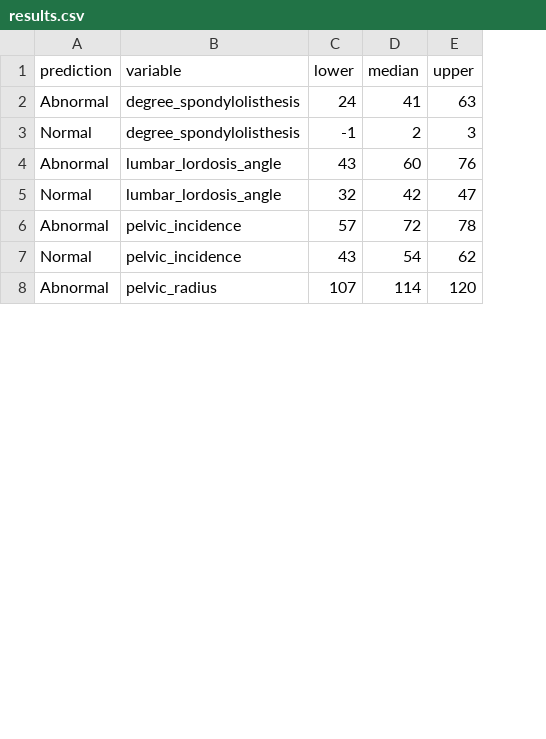
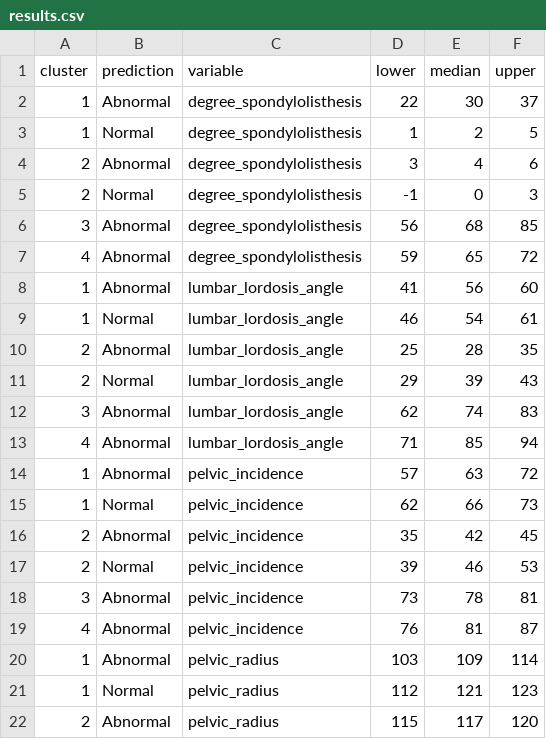
Before and after one commit to joshorenstein/bio-features-ortho-patients, a CSV file: results/results.csv, drawn as a sheet; only a part is shown; addresses are those after the commit; the diff covers the shown part only; the diff names each change by its address in the sheet, - before the commit and + after, or states it on an @@ line.

Commit message:
added results

```diff
--- a/results/results.csv
+++ b/results/results.csv
+column A (cluster), row 2: 1; row 5: 2; rows 8-9: 1 | 1; rows 14-15: 1 | 1; row 22: 2
-D2 (lower): 24
+D2 (lower): 22
-E2 (median): 41
+E2 (median): 30
-F2 (upper): 63
+F2 (upper): 37
+row 3: 1 | Normal | degree_spondylolisthesis | 1 | 2 | 5
+row 4: 2 | Abnormal | degree_spondylolisthesis | 3 | 4 | 6
-E5 (median): 2
+E5 (median): 0
+row 6: 3 | Abnormal | degree_spondylolisthesis | 56 | 68 | 85
+row 7: 4 | Abnormal | degree_spondylolisthesis | 59 | 65 | 72
-D8 (lower): 43
+D8 (lower): 41
-E8 (median): 60
+E8 (median): 56
-F8 (upper): 76
+F8 (upper): 60
-D9 (lower): 32
+D9 (lower): 46
-E9 (median): 42
+E9 (median): 54
-F9 (upper): 47
+F9 (upper): 61
+row 10: 2 | Abnormal | lumbar_lordosis_angle | 25 | 28 | 35
+row 11: 2 | Normal | lumbar_lordosis_angle | 29 | 39 | 43
+row 12: 3 | Abnormal | lumbar_lordosis_angle | 62 | 74 | 83
+row 13: 4 | Abnormal | lumbar_lordosis_angle | 71 | 85 | 94
-E14 (median): 72
+E14 (median): 63
-F14 (upper): 78
+F14 (upper): 72
-D15 (lower): 43
+D15 (lower): 62
-E15 (median): 54
+E15 (median): 66
-F15 (upper): 62
+F15 (upper): 73
+row 16: 2 | Abnormal | pelvic_incidence | 35 | 42 | 45
+row 17: 2 | Normal | pelvic_incidence | 39 | 46 | 53
+row 18: 3 | Abnormal | pelvic_incidence | 73 | 78 | 81
+row 19: 4 | Abnormal | pelvic_incidence | 76 | 81 | 87
+row 20: 1 | Abnormal | pelvic_radius | 103 | 109 | 114
+row 21: 1 | Normal | pelvic_radius | 112 | 121 | 123
-D22 (lower): 107
+D22 (lower): 115
-E22 (median): 114
+E22 (median): 117
```
Also changed, not shown: 11 added rows, 1 removed row and 11 edited cells elsewhere in this file, 6 other files.
